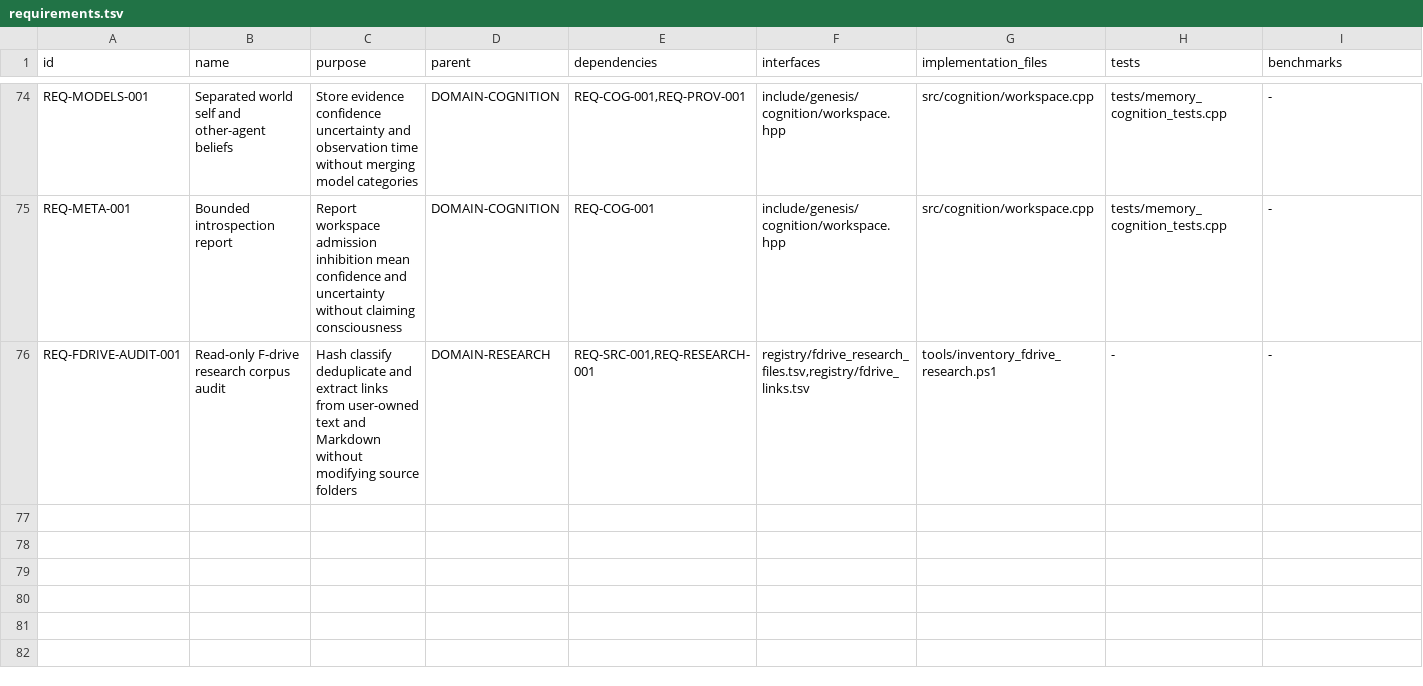
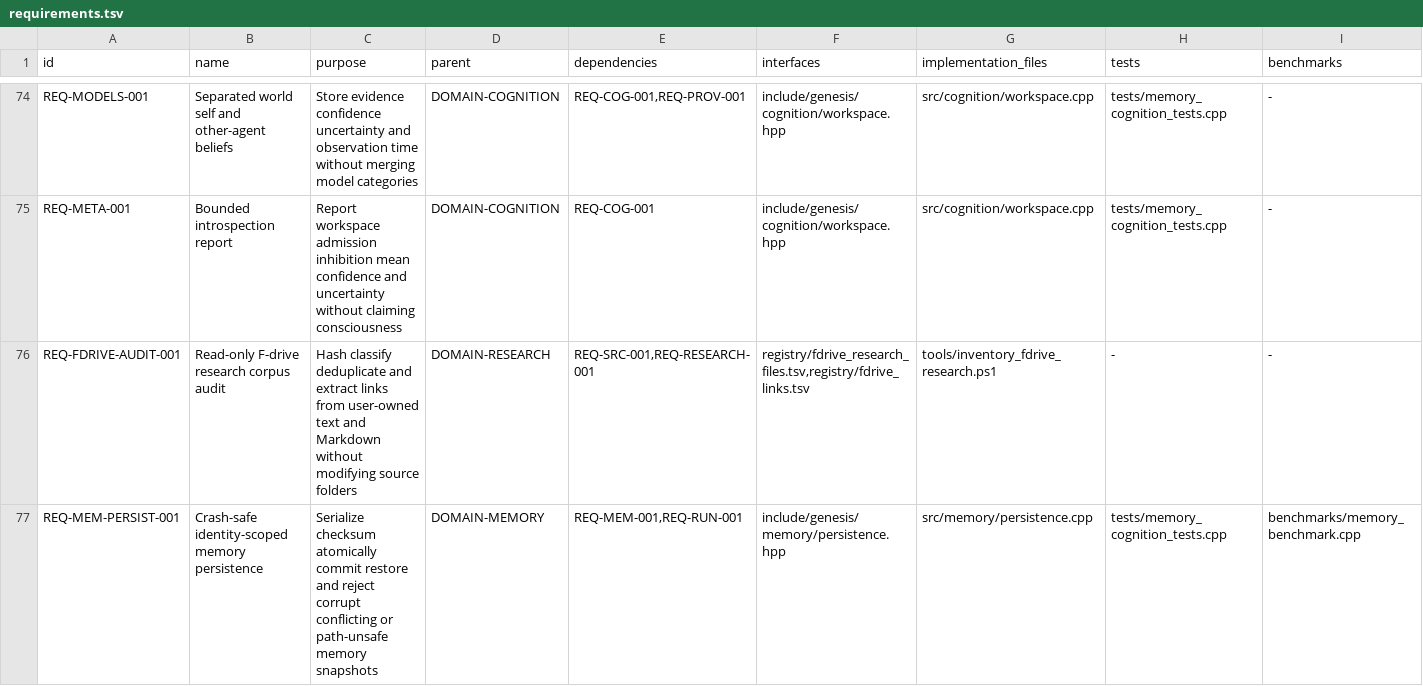
Before and after one commit to jayprophit/Genesis, a TSV file: registry/requirements.tsv, drawn as a sheet; only a part is shown, gaps mark what is left out; rows hold the shown columns only; the diff covers the shown part only; the diff names each change by its address in the sheet, - before the commit and + after, or states it on an @@ line.

Commit message:
Add evidence completion tracking and durable memory store

```diff
--- a/registry/requirements.tsv
+++ b/registry/requirements.tsv
+row 77: REQ-MEM-PERSIST-001 | Crash-safe identity-scoped memory persistence | Serialize checksum atomically commit restore and reject corrupt conflicting or path-unsafe memory snapshots | DOMAIN-MEMORY | REQ-MEM-001,REQ-RUN-001 | include/genesis/memory/persistence.hpp | src/memory/persistence.cpp | tests/memory_cognition_tests.cpp | benchmarks/memory_benchmark.cpp
```
Also changed, not shown: 1 added row and 10 edited cells elsewhere in this file, 14 other files.
